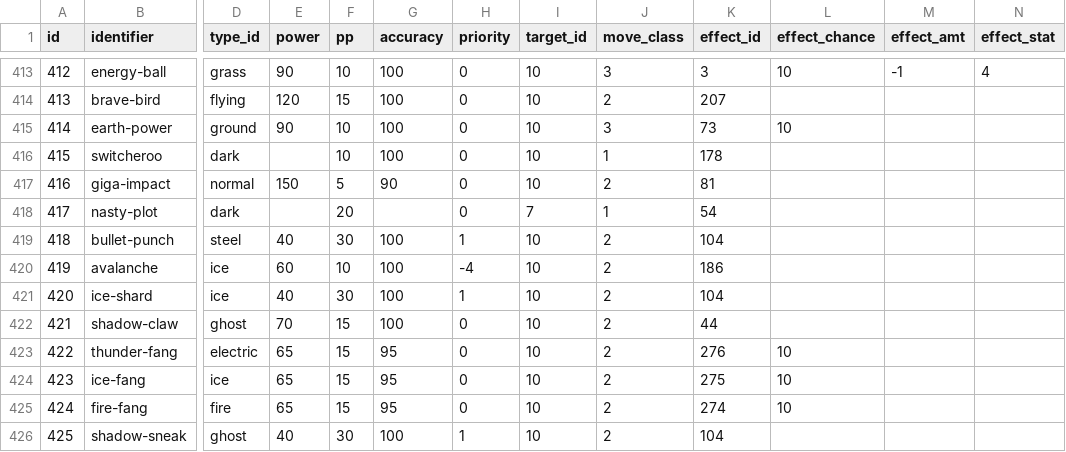
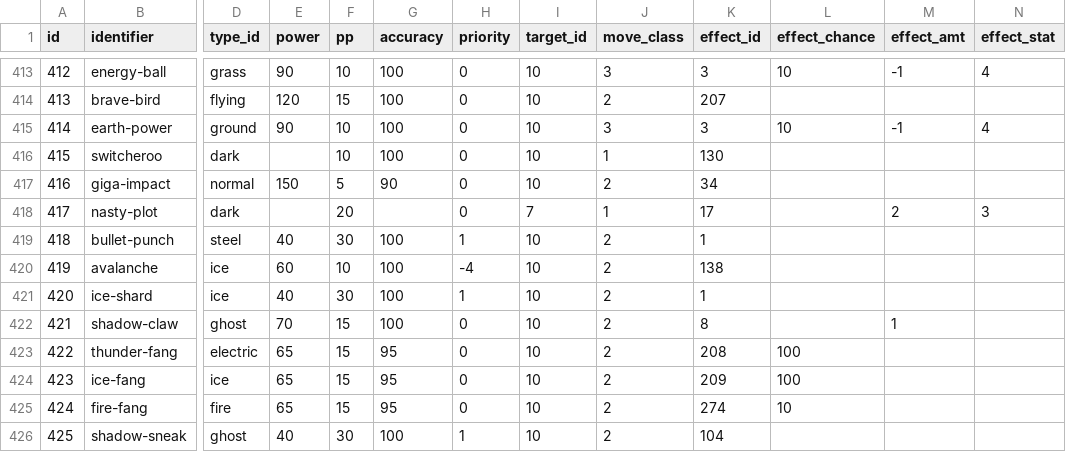
Before and after one commit to hiimvincent/poke-battle-sim, a CSV file: csv/move_list.csv, drawn as a sheet; only a part is shown, gaps mark what is left out; the diff names each change by its address in the sheet, - before the commit and + after, or states it on an @@ line.

Commit message:
Added moves 414 to 423

```diff
--- a/csv/move_list.csv
+++ b/csv/move_list.csv
-K415 (effect_id): 73
+K415 (effect_id): 3
-M415 (effect_amt): (empty)
+M415 (effect_amt): -1
-N415 (effect_stat): (empty)
+N415 (effect_stat): 4
-K416 (effect_id): 178
+K416 (effect_id): 130
-K417 (effect_id): 81
+K417 (effect_id): 34
-K418 (effect_id): 54
+K418 (effect_id): 17
-M418 (effect_amt): (empty)
+M418 (effect_amt): 2
-N418 (effect_stat): (empty)
+N418 (effect_stat): 3
-K419 (effect_id): 104
+K419 (effect_id): 1
-K420 (effect_id): 186
+K420 (effect_id): 138
-K421 (effect_id): 104
+K421 (effect_id): 1
-K422 (effect_id): 44
+K422 (effect_id): 8
-M422 (effect_amt): (empty)
+M422 (effect_amt): 1
-K423 (effect_id): 276
+K423 (effect_id): 208
-L423:L424 (effect_chance): 10
+L423:L424 (effect_chance): 100
-K424 (effect_id): 275
+K424 (effect_id): 209
```
Also changed, not shown: 3 other files.
